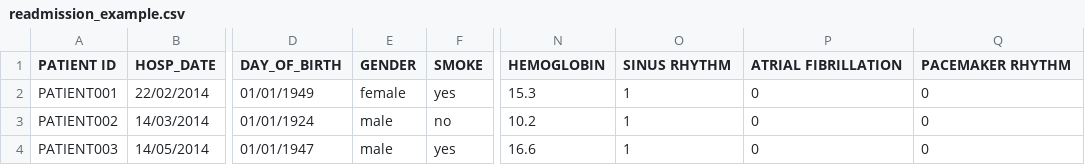
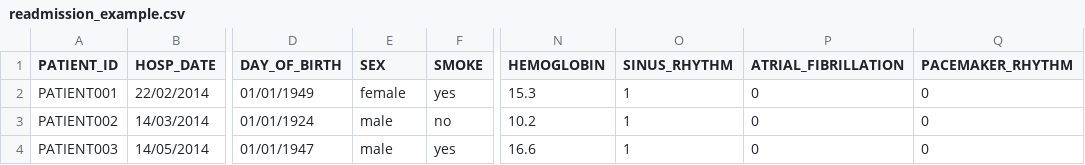
Before and after one commit to aartetxe/par-toolbox, a CSV file: data/readmission_example.csv, drawn as a sheet; only a part is shown, gaps mark what is left out; the diff names each change by its address in the sheet, - before the commit and + after, or states it on an @@ line.

Commit message:
changes on dataset's feature names

```diff
--- a/data/readmission_example.csv
+++ b/data/readmission_example.csv
-A1: PATIENT ID
+A1: PATIENT_ID
-E1: GENDER
+E1: SEX
-O1: SINUS RHYTHM
+O1: SINUS_RHYTHM
-P1: ATRIAL FIBRILLATION
+P1: ATRIAL_FIBRILLATION
-Q1: PACEMAKER RHYTHM
+Q1: PACEMAKER_RHYTHM
```
